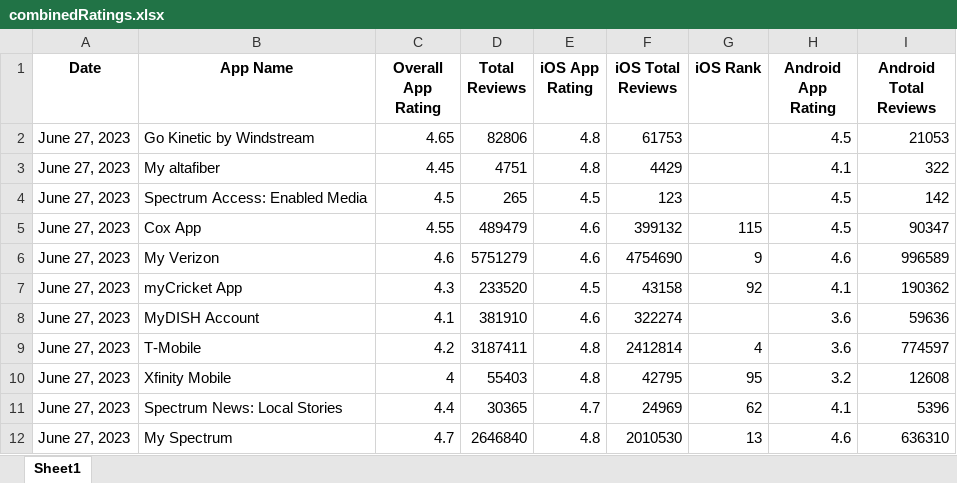
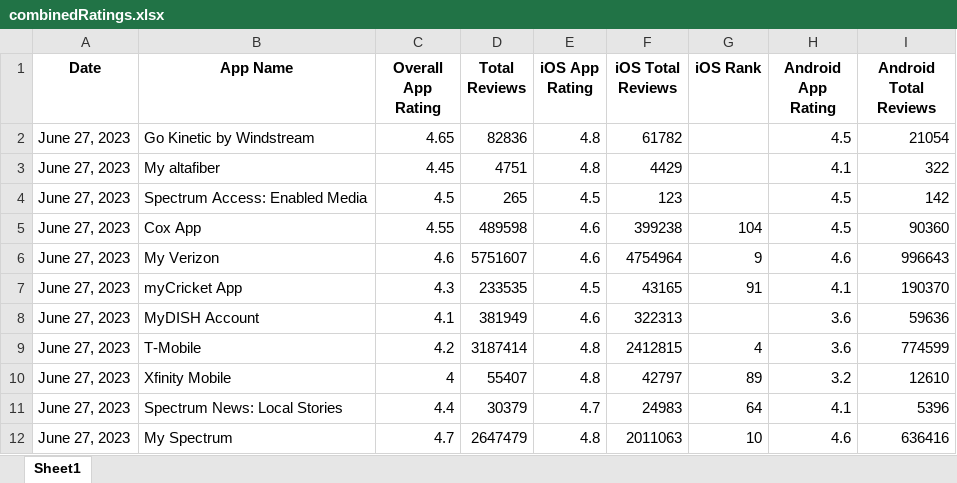
Before and after one commit to svp5506/App-Store-Stats-Scraper, an Excel workbook: combinedRatings.xlsx, sheet Sheet1, drawn as a sheet; only a part is shown; values as stored, in another font and other column widths than the file's, no borders; the diff covers the shown part only; the diff names each change by its address in the sheet, - before the commit and + after, or states it on an @@ line.

```diff
--- a/combinedRatings.xlsx (sheet Sheet1)
+++ b/combinedRatings.xlsx (sheet Sheet1)
-D2 (Total Reviews): 82806
+D2 (Total Reviews): 82836
-F2 (iOS Total Reviews): 61753
+F2 (iOS Total Reviews): 61782
-I2 (Android Total Reviews): 21053
+I2 (Android Total Reviews): 21054
-D5 (Total Reviews): 489479
+D5 (Total Reviews): 489598
-F5 (iOS Total Reviews): 399132
+F5 (iOS Total Reviews): 399238
-G5 (iOS Rank): 115
+G5 (iOS Rank): 104
-I5 (Android Total Reviews): 90347
+I5 (Android Total Reviews): 90360
-D6 (Total Reviews): 5751279
+D6 (Total Reviews): 5751607
-F6 (iOS Total Reviews): 4754690
+F6 (iOS Total Reviews): 4754964
-I6 (Android Total Reviews): 996589
+I6 (Android Total Reviews): 996643
-D7 (Total Reviews): 233520
+D7 (Total Reviews): 233535
-F7 (iOS Total Reviews): 43158
+F7 (iOS Total Reviews): 43165
-G7 (iOS Rank): 92
+G7 (iOS Rank): 91
-I7 (Android Total Reviews): 190362
+I7 (Android Total Reviews): 190370
-D8 (Total Reviews): 381910
+D8 (Total Reviews): 381949
-F8 (iOS Total Reviews): 322274
+F8 (iOS Total Reviews): 322313
-D9 (Total Reviews): 3187411
+D9 (Total Reviews): 3187414
-F9 (iOS Total Reviews): 2412814
+F9 (iOS Total Reviews): 2412815
-I9 (Android Total Reviews): 774597
+I9 (Android Total Reviews): 774599
-D10 (Total Reviews): 55403
+D10 (Total Reviews): 55407
-F10 (iOS Total Reviews): 42795
+F10 (iOS Total Reviews): 42797
-G10 (iOS Rank): 95
+G10 (iOS Rank): 89
-I10 (Android Total Reviews): 12608
+I10 (Android Total Reviews): 12610
-D11 (Total Reviews): 30365
+D11 (Total Reviews): 30379
-F11 (iOS Total Reviews): 24969
+F11 (iOS Total Reviews): 24983
-G11 (iOS Rank): 62
+G11 (iOS Rank): 64
-D12 (Total Reviews): 2646840
+D12 (Total Reviews): 2647479
-F12 (iOS Total Reviews): 2010530
+F12 (iOS Total Reviews): 2011063
-G12 (iOS Rank): 13
+G12 (iOS Rank): 10
-I12 (Android Total Reviews): 636310
+I12 (Android Total Reviews): 636416
```
Also changed, not shown: 50 edited cells elsewhere in this sheet, AndroidRatings.xlsx, iOSratings.xlsx, 5 other files.
